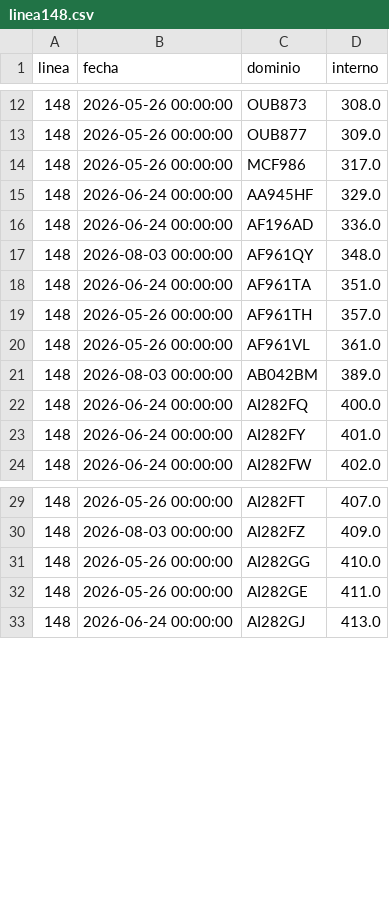
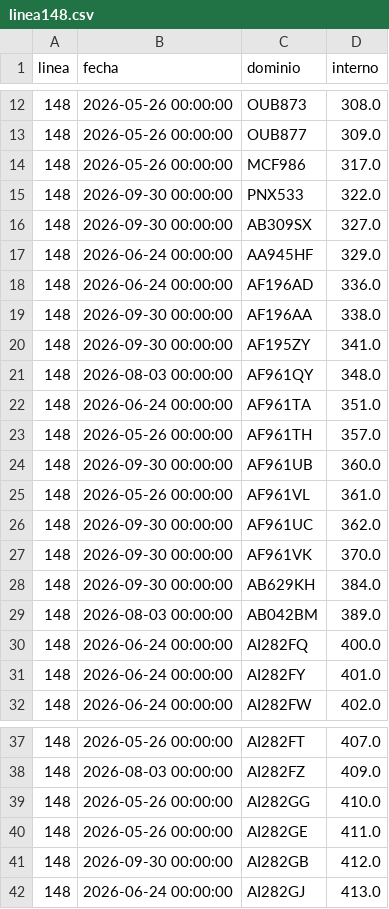
Before and after one commit to SanLean17/parque-movil-ftr, a CSV file: controlados/linea148.csv, drawn as a sheet; only a part is shown, gaps mark what is left out; the diff names each change by its address in the sheet, - before the commit and + after, or states it on an @@ line.

```diff
--- a/controlados/linea148.csv
+++ b/controlados/linea148.csv
+row 15: 148 | 2026-09-30 00:00:00 | PNX533 | 322.0
+row 16: 148 | 2026-09-30 00:00:00 | AB309SX | 327.0
+row 19: 148 | 2026-09-30 00:00:00 | AF196AA | 338.0
+row 20: 148 | 2026-09-30 00:00:00 | AF195ZY | 341.0
+row 24: 148 | 2026-09-30 00:00:00 | AF961UB | 360.0
+row 26: 148 | 2026-09-30 00:00:00 | AF961UC | 362.0
+row 27: 148 | 2026-09-30 00:00:00 | AF961VK | 370.0
+row 28: 148 | 2026-09-30 00:00:00 | AB629KH | 384.0
+row 41: 148 | 2026-09-30 00:00:00 | AI282GB | 412.0
```
Also changed, not shown: cnrt/empresa_2068.csv, cnrt/empresa_2077.csv, 56 other files.
